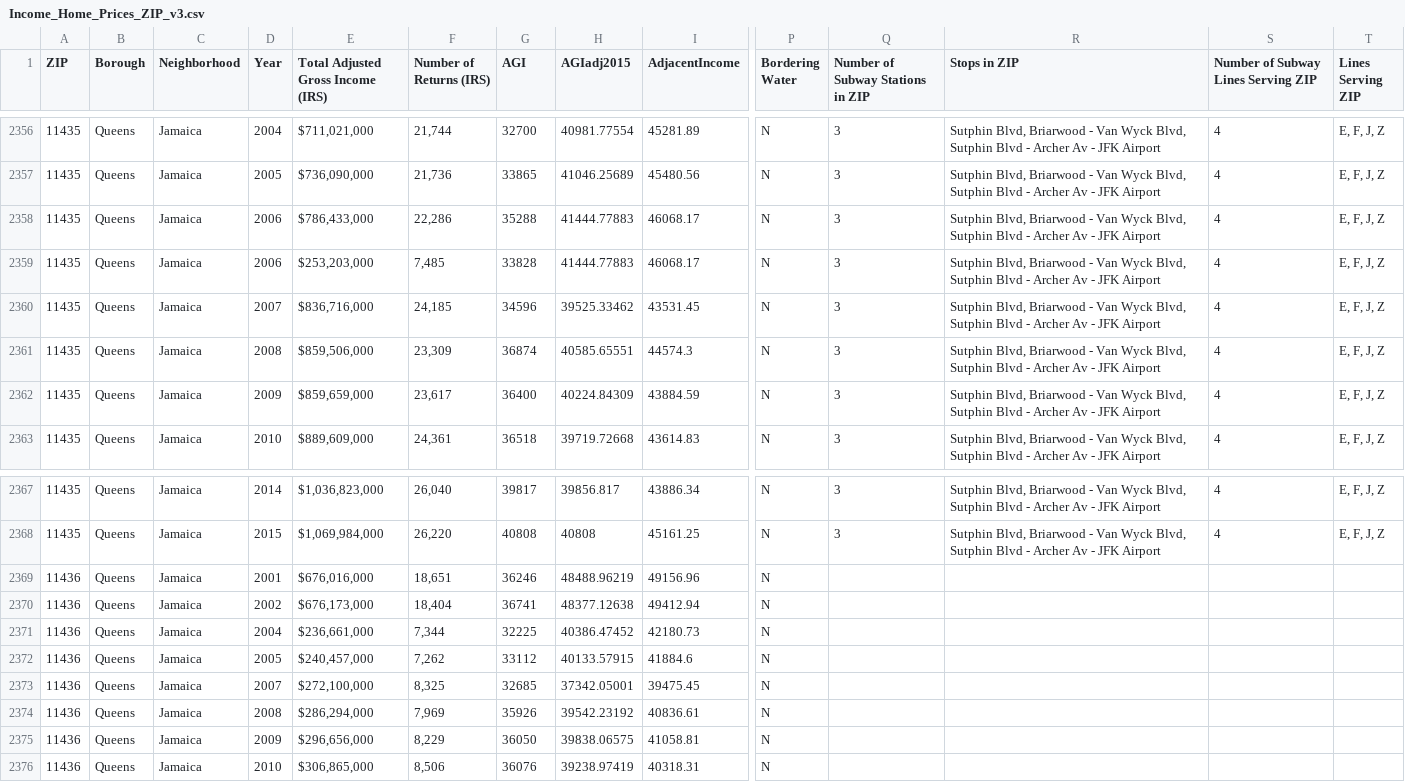
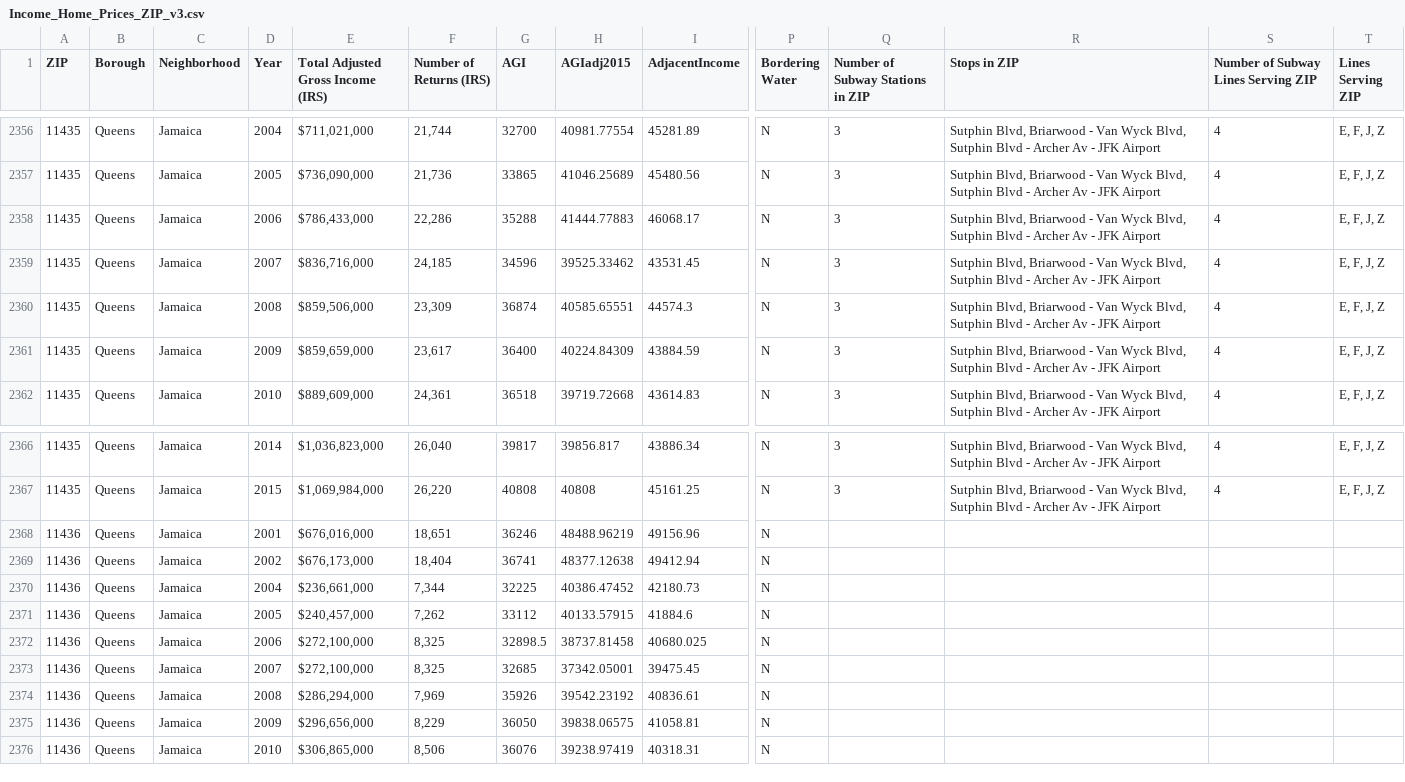
Before and after one commit to sho-ohata-ischool/w210_gentrification, a CSV file: Data/Income_Home_Prices_ZIP_v3.csv, drawn as a sheet; only a part is shown, gaps mark what is left out; removed rows and columns are numbered as before the commit, all else as after; rows hold the shown columns only; the diff names each change by its address in the sheet, - before the commit and + after, or states it on an @@ line.

Commit message:
tweak v2

```diff
--- a/Data/Income_Home_Prices_ZIP_v3.csv
+++ b/Data/Income_Home_Prices_ZIP_v3.csv
-row 2359: 11435 | Queens | Jamaica | 2006 | $253,203,000 | 7,485 | 33828 | 41444.77883 | 46068.17 | N | 3 | Sutphin Blvd, Briarwood - Van Wyck Blvd, Sutphin Blvd - Archer Av - JFK Airport | 4 | E, F, J, Z
+row 2372: 11436 | Queens | Jamaica | 2006 | $272,100,000 | 8,325 | 32898.5 | 38737.81458 | 40680.025 | N
```
